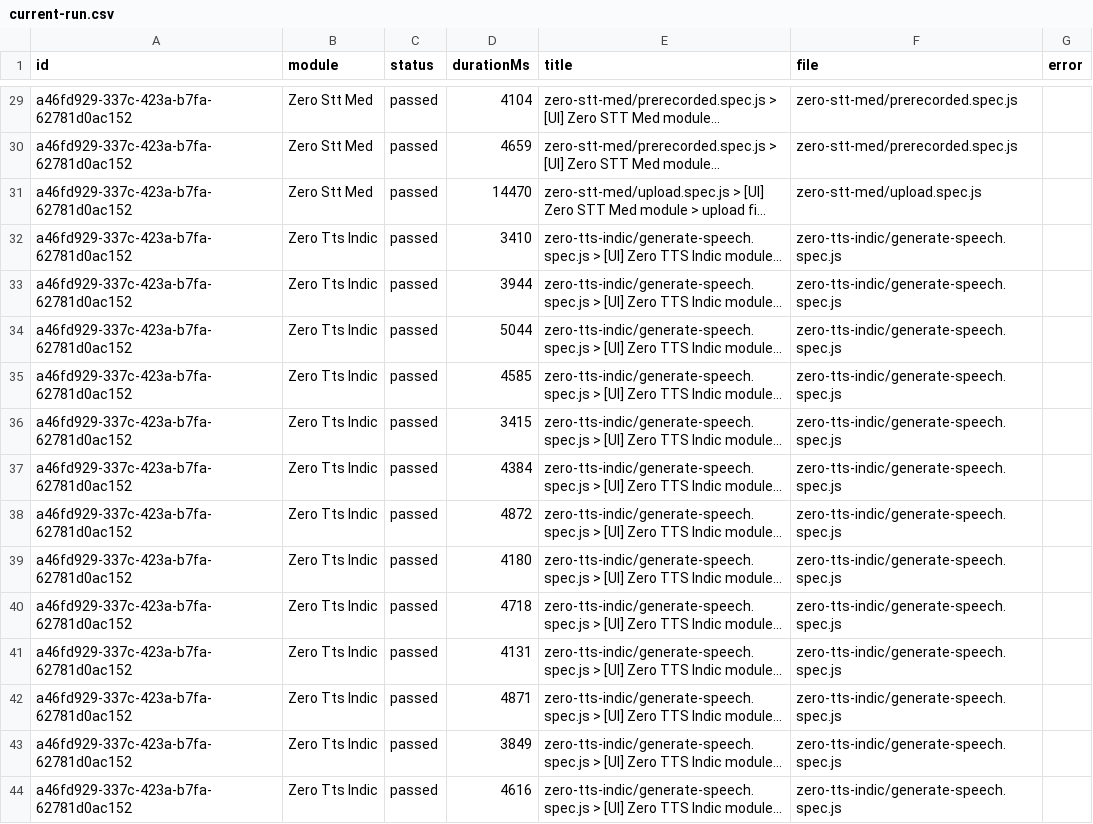
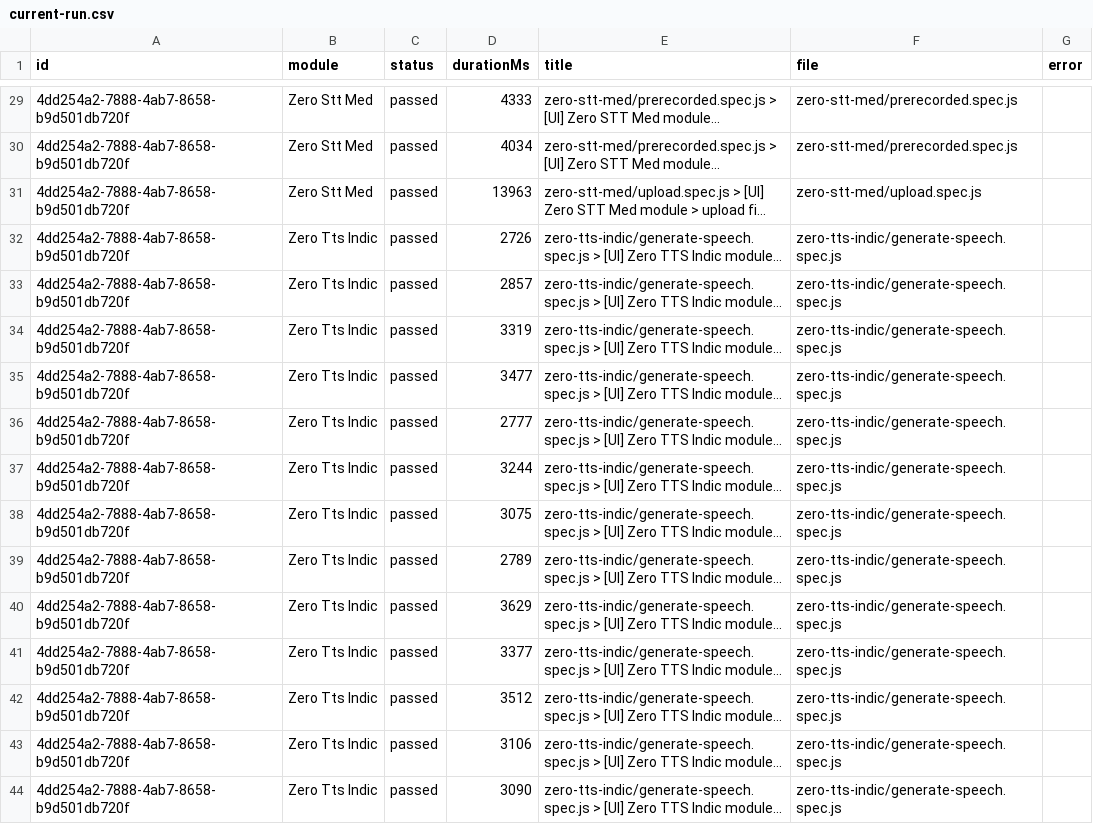
Before and after one commit to Shunyalabsai/widgets-automation, a CSV file: docs/exports/current-run.csv, drawn as a sheet; only a part is shown, gaps mark what is left out; long unchanged cells end in …; the diff covers the shown part only; the diff names each change by its address in the sheet, - before the commit and + after, or states it on an @@ line.

```diff
--- a/docs/exports/current-run.csv
+++ b/docs/exports/current-run.csv
-A29:A44 (id): a46fd929-337c-423a-b7fa-62781d0ac152
+A29:A44 (id): 4dd254a2-7888-4ab7-8658-b9d501db720f
-D29 (durationMs): 4104
+D29 (durationMs): 4333
-D30 (durationMs): 4659
+D30 (durationMs): 4034
-D31 (durationMs): 14470
+D31 (durationMs): 13963
-D32 (durationMs): 3410
+D32 (durationMs): 2726
-D33 (durationMs): 3944
+D33 (durationMs): 2857
-D34 (durationMs): 5044
+D34 (durationMs): 3319
-D35 (durationMs): 4585
+D35 (durationMs): 3477
-D36 (durationMs): 3415
+D36 (durationMs): 2777
-D37 (durationMs): 4384
+D37 (durationMs): 3244
-D38 (durationMs): 4872
+D38 (durationMs): 3075
-D39 (durationMs): 4180
+D39 (durationMs): 2789
-D40 (durationMs): 4718
+D40 (durationMs): 3629
-D41 (durationMs): 4131
+D41 (durationMs): 3377
-D42 (durationMs): 4871
+D42 (durationMs): 3512
-D43 (durationMs): 3849
+D43 (durationMs): 3106
-D44 (durationMs): 4616
+D44 (durationMs): 3090
```
Also changed, not shown: 51 edited cells elsewhere in this file, docs/exports/all-runs-summary.csv, 2 other files.
